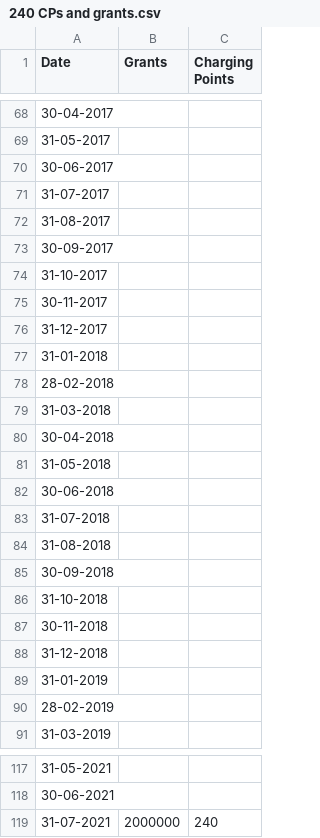
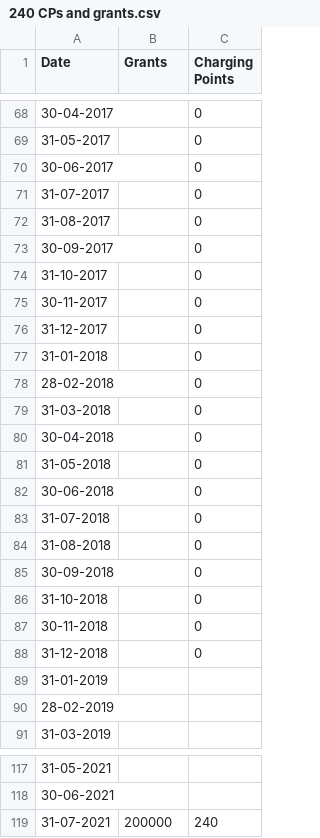
Before and after one commit to Anichan55/Data-Science-Mini-Project, a CSV file: Time Series model for predicting Car sales/VAR model/240 CPs and grants.csv, drawn as a sheet; only a part is shown, gaps mark what is left out; the diff covers the shown part only.

Commit message:
Update 240 CPs and grants.csv

```diff
--- a/Time Series model for predicting Car sales/VAR model/240 CPs and grants.csv
+++ b/Time Series model for predicting Car sales/VAR model/240 CPs and grants.csv
@@ -68,22 +68,22 @@ Date,Grants,Charging Points
-30-04-2017,,
-31-05-2017,,
-30-06-2017,,
-31-07-2017,,
-31-08-2017,,
-30-09-2017,,
-31-10-2017,,
-30-11-2017,,
-31-12-2017,,
-31-01-2018,,
-28-02-2018,,
-31-03-2018,,
-30-04-2018,,
-31-05-2018,,
-30-06-2018,,
-31-07-2018,,
-31-08-2018,,
-30-09-2018,,
-31-10-2018,,
-30-11-2018,,
-31-12-2018,,
+30-04-2017,,0
+31-05-2017,,0
+30-06-2017,,0
+31-07-2017,,0
+31-08-2017,,0
+30-09-2017,,0
+31-10-2017,,0
+30-11-2017,,0
+31-12-2017,,0
+31-01-2018,,0
+28-02-2018,,0
+31-03-2018,,0
+30-04-2018,,0
+31-05-2018,,0
+30-06-2018,,0
+31-07-2018,,0
+31-08-2018,,0
+30-09-2018,,0
+31-10-2018,,0
+30-11-2018,,0
+31-12-2018,,0
 31-01-2019,,
@@ -118,2 +118,2 @@ Date,Grants,Charging Points
 30-06-2021,,
-31-07-2021,2000000,240
+31-07-2021,200000,240
```
Also changed, not shown: 33 edited cells elsewhere in this file.
